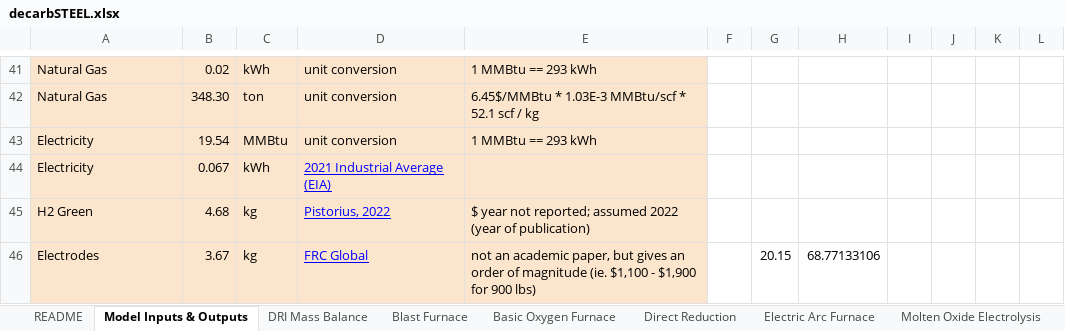
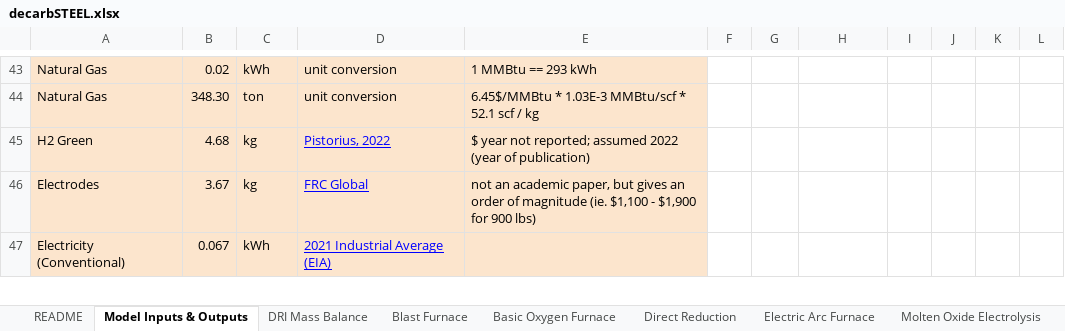
Before and after one commit to eshoffma/decarbSTEEL, an Excel workbook: decarbSTEEL.xlsx, sheet Model Inputs & Outputs, drawn as a sheet; only a part is shown, gaps mark what is left out; values as stored, in another font and other column widths than the file's, no borders; charts and pictures not drawn; removed rows and columns are numbered as before the commit, all else as after; the diff covers the shown part only; the diff names each change by its address in the sheet, - before the commit and + after, or states it on an @@ line.

Commit message:
Add files via upload
added an option for green electricity (user input, under 'Process Operation', that is a TRUE or FALSE, and based on what the user inputs the rest of the files change). defaulted green electricity to 20% more expensive than conventional electricity, and emissions factor is 0 kg CO2/tCO2

```diff
--- a/decarbSTEEL.xlsx (sheet Model Inputs & Outputs)
+++ b/decarbSTEEL.xlsx (sheet Model Inputs & Outputs)
-row 43: Electricity | 19.54 | MMBtu | unit conversion | 1 MMBtu == 293 kWh
-row 44: Electricity | 0.067 | kWh | 2021 Industrial Average (EIA)
-G46: 20.15
+G46: (empty)
-H46: 68.77133106
+H46: (empty)
+row 47: Electricity (Conventional) | 0.067 | kWh | 2021 Industrial Average (EIA)
```
Also changed, not shown: 8 added rows and 3 edited cells elsewhere in this sheet, sheet Blast Furnace, sheet Basic Oxygen Furnace, sheet Molten Oxide Electrolysis, sheet DRI Mass Balance, formulas that keep their value, charts or pictures.
